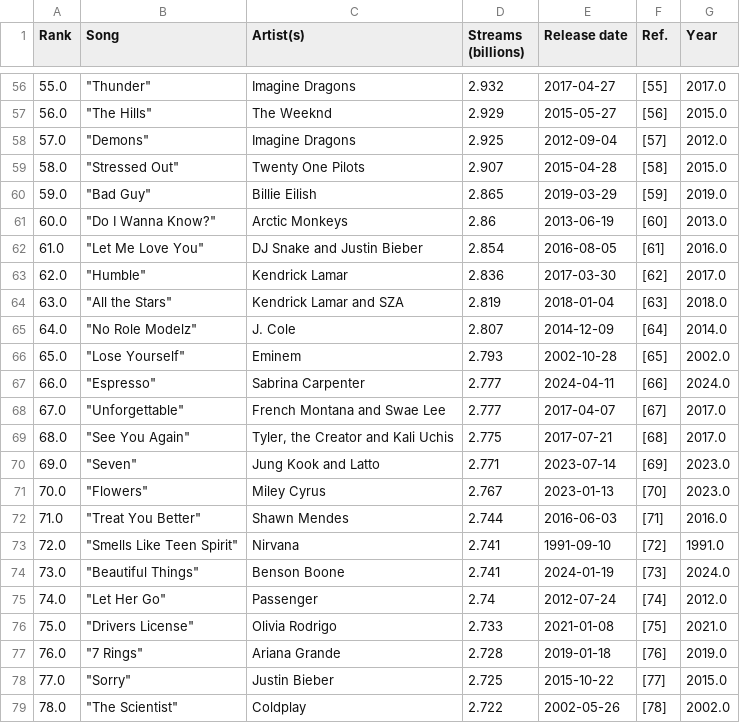
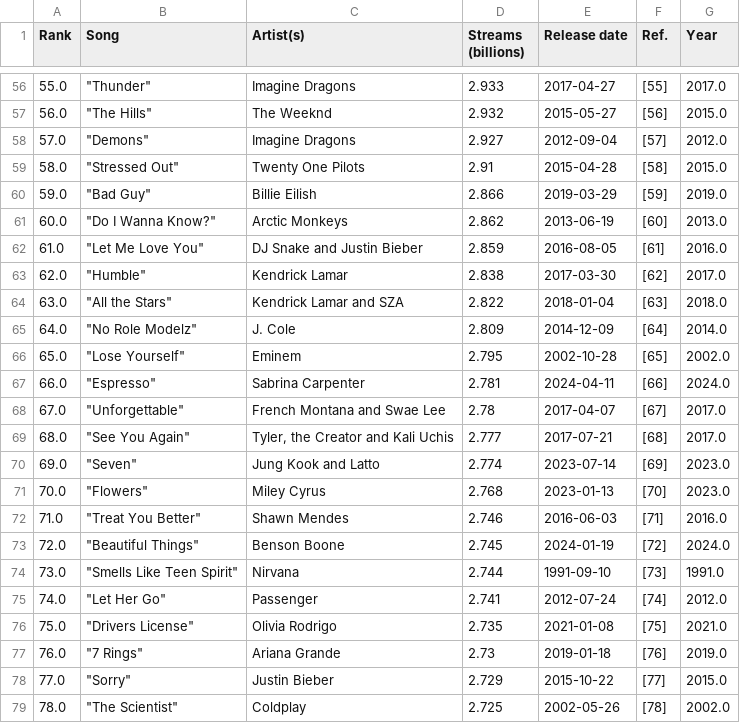
Before and after one commit to kumartvs/web-scraping-project-tutorial, a CSV file: spotify_songs.csv, drawn as a sheet; only a part is shown, gaps mark what is left out; the diff covers the shown part only.

```diff
--- a/spotify_songs.csv
+++ b/spotify_songs.csv
@@ -56,24 +56,24 @@ Rank,Song,Artist(s),Streams (billions),Release date,Ref.,Year
-55.0,"""Thunder""",Imagine Dragons,2.932,2017-04-27,[55],2017.0
-56.0,"""The Hills""",The Weeknd,2.929,2015-05-27,[56],2015.0
-57.0,"""Demons""",Imagine Dragons,2.925,2012-09-04,[57],2012.0
-58.0,"""Stressed Out""",Twenty One Pilots,2.907,2015-04-28,[58],2015.0
-59.0,"""Bad Guy""",Billie Eilish,2.865,2019-03-29,[59],2019.0
-60.0,"""Do I Wanna Know?""",Arctic Monkeys,2.86,2013-06-19,[60],2013.0
-61.0,"""Let Me Love You""",DJ Snake and Justin Bieber,2.854,2016-08-05,[61],2016.0
-62.0,"""Humble""",Kendrick Lamar,2.836,2017-03-30,[62],2017.0
-63.0,"""All the Stars""",Kendrick Lamar and SZA,2.819,2018-01-04,[63],2018.0
-64.0,"""No Role Modelz""",J. Cole,2.807,2014-12-09,[64],2014.0
-65.0,"""Lose Yourself""",Eminem,2.793,2002-10-28,[65],2002.0
-66.0,"""Espresso""",Sabrina Carpenter,2.777,2024-04-11,[66],2024.0
-67.0,"""Unforgettable""",French Montana and Swae Lee,2.777,2017-04-07,[67],2017.0
-68.0,"""See You Again""","Tyler, the Creator and Kali Uchis",2.775,2017-07-21,[68],2017.0
-69.0,"""Seven""",Jung Kook and Latto,2.771,2023-07-14,[69],2023.0
-70.0,"""Flowers""",Miley Cyrus,2.767,2023-01-13,[70],2023.0
-71.0,"""Treat You Better""",Shawn Mendes,2.744,2016-06-03,[71],2016.0
-72.0,"""Smells Like Teen Spirit""",Nirvana,2.741,1991-09-10,[72],1991.0
-73.0,"""Beautiful Things""",Benson Boone,2.741,2024-01-19,[73],2024.0
-74.0,"""Let Her Go""",Passenger,2.74,2012-07-24,[74],2012.0
-75.0,"""Drivers License""",Olivia Rodrigo,2.733,2021-01-08,[75],2021.0
-76.0,"""7 Rings""",Ariana Grande,2.728,2019-01-18,[76],2019.0
-77.0,"""Sorry""",Justin Bieber,2.725,2015-10-22,[77],2015.0
-78.0,"""The Scientist""",Coldplay,2.722,2002-05-26,[78],2002.0
+55.0,"""Thunder""",Imagine Dragons,2.933,2017-04-27,[55],2017.0
+56.0,"""The Hills""",The Weeknd,2.932,2015-05-27,[56],2015.0
+57.0,"""Demons""",Imagine Dragons,2.927,2012-09-04,[57],2012.0
+58.0,"""Stressed Out""",Twenty One Pilots,2.91,2015-04-28,[58],2015.0
+59.0,"""Bad Guy""",Billie Eilish,2.866,2019-03-29,[59],2019.0
+60.0,"""Do I Wanna Know?""",Arctic Monkeys,2.862,2013-06-19,[60],2013.0
+61.0,"""Let Me Love You""",DJ Snake and Justin Bieber,2.859,2016-08-05,[61],2016.0
+62.0,"""Humble""",Kendrick Lamar,2.838,2017-03-30,[62],2017.0
+63.0,"""All the Stars""",Kendrick Lamar and SZA,2.822,2018-01-04,[63],2018.0
+64.0,"""No Role Modelz""",J. Cole,2.809,2014-12-09,[64],2014.0
+65.0,"""Lose Yourself""",Eminem,2.795,2002-10-28,[65],2002.0
+66.0,"""Espresso""",Sabrina Carpenter,2.781,2024-04-11,[66],2024.0
+67.0,"""Unforgettable""",French Montana and Swae Lee,2.78,2017-04-07,[67],2017.0
+68.0,"""See You Again""","Tyler, the Creator and Kali Uchis",2.777,2017-07-21,[68],2017.0
+69.0,"""Seven""",Jung Kook and Latto,2.774,2023-07-14,[69],2023.0
+70.0,"""Flowers""",Miley Cyrus,2.768,2023-01-13,[70],2023.0
+71.0,"""Treat You Better""",Shawn Mendes,2.746,2016-06-03,[71],2016.0
+72.0,"""Beautiful Things""",Benson Boone,2.745,2024-01-19,[72],2024.0
+73.0,"""Smells Like Teen Spirit""",Nirvana,2.744,1991-09-10,[73],1991.0
+74.0,"""Let Her Go""",Passenger,2.741,2012-07-24,[74],2012.0
+75.0,"""Drivers License""",Olivia Rodrigo,2.735,2021-01-08,[75],2021.0
+76.0,"""7 Rings""",Ariana Grande,2.73,2019-01-18,[76],2019.0
+77.0,"""Sorry""",Justin Bieber,2.729,2015-10-22,[77],2015.0
+78.0,"""The Scientist""",Coldplay,2.725,2002-05-26,[78],2002.0
```
Also changed, not shown: 88 edited cells elsewhere in this file, 6 other files.
